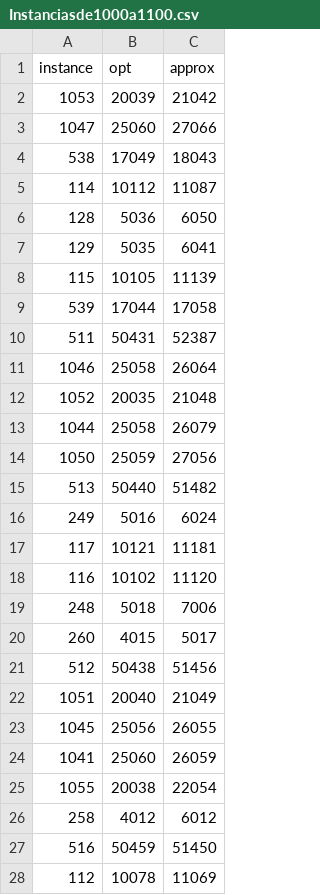
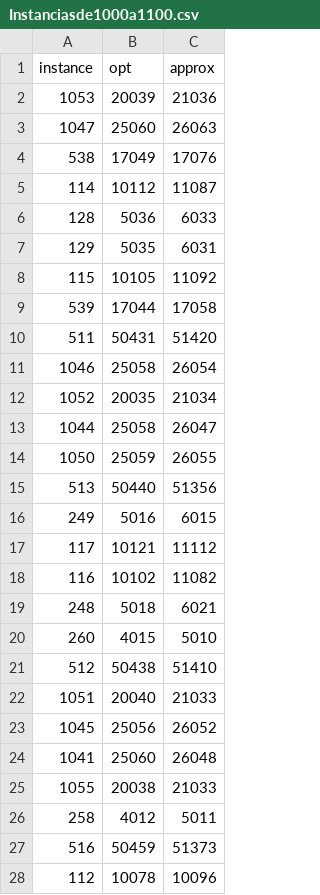
Before and after one commit to mikolajkrupinski/pwr-sem8, a CSV file: metody-optymalizacji/lista3/data/Instanciasde1000a1100.csv, drawn as a sheet; only a part is shown; the diff covers the shown part only.

```diff
--- a/metody-optymalizacji/lista3/data/Instanciasde1000a1100.csv
+++ b/metody-optymalizacji/lista3/data/Instanciasde1000a1100.csv
@@ -1,28 +1,28 @@
 instance;opt;approx
-1053;20039;21042
-1047;25060;27066
-538;17049;18043
+1053;20039;21036
+1047;25060;26063
+538;17049;17076
 114;10112;11087
-128;5036;6050
-129;5035;6041
-115;10105;11139
+128;5036;6033
+129;5035;6031
+115;10105;11092
 539;17044;17058
-511;50431;52387
-1046;25058;26064
-1052;20035;21048
-1044;25058;26079
-1050;25059;27056
-513;50440;51482
-249;5016;6024
-117;10121;11181
-116;10102;11120
-248;5018;7006
-260;4015;5017
-512;50438;51456
-1051;20040;21049
-1045;25056;26055
-1041;25060;26059
-1055;20038;22054
-258;4012;6012
-516;50459;51450
-112;10078;11069
+511;50431;51420
+1046;25058;26054
+1052;20035;21034
+1044;25058;26047
+1050;25059;26055
+513;50440;51356
+249;5016;6015
+117;10121;11112
+116;10102;11082
+248;5018;6021
+260;4015;5010
+512;50438;51410
+1051;20040;21033
+1045;25056;26052
+1041;25060;26048
+1055;20038;21033
+258;4012;5011
+516;50459;51373
+112;10078;10096
```
Also changed, not shown: 136 edited cells elsewhere in this file, metody-optymalizacji/lista3/data/JobsCorre.csv, metody-optymalizacji/lista3/data/MaqCorre.csv, 7 other files.
